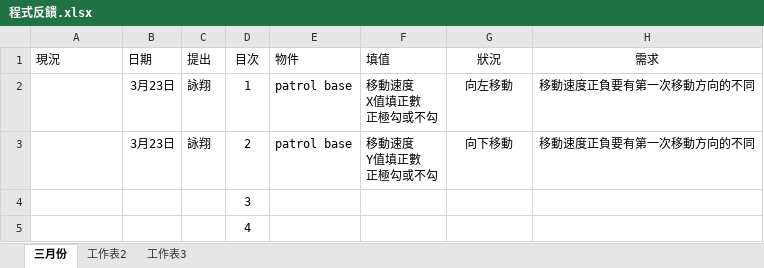
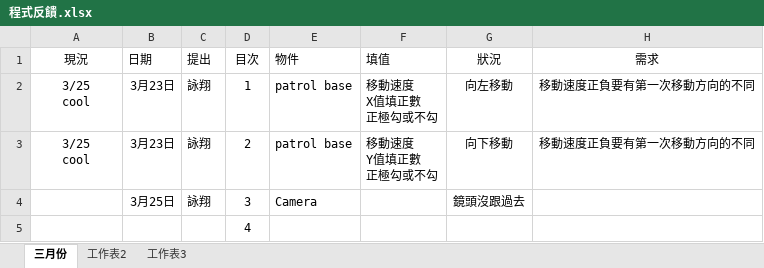
Before and after one commit to all-in-one-of/ProjectSlime, an Excel workbook: 1.GDD/程式反饋.xlsx, sheet 三月份, drawn as a sheet; values as stored, in another font and other column widths than the file's, no borders; removed rows and columns are numbered as before the commit, all else as after; ↵ is a line break in a cell; the diff names each change by its address in the sheet, - before the commit and + after, or states it on an @@ line.

```diff
--- a/1.GDD/程式反饋.xlsx (sheet 三月份)
+++ b/1.GDD/程式反饋.xlsx (sheet 三月份)
-A1 alignment: left
+A1 alignment: center
-A2:A3 (現況): (empty)
+A2:A3 (現況): 3/25 ↵ cool
-row 4:  |  |  | 3
+row 4:  | 3月25日 | 詠翔 | 3 | Camera |  | 鏡頭沒跟過去
```
